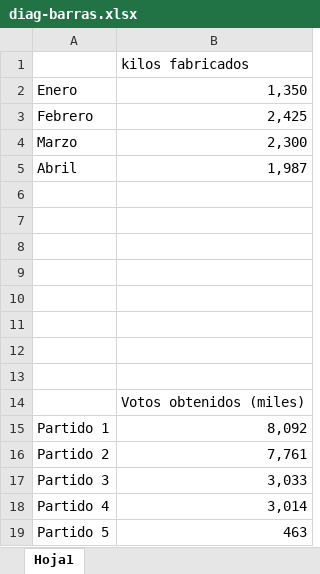
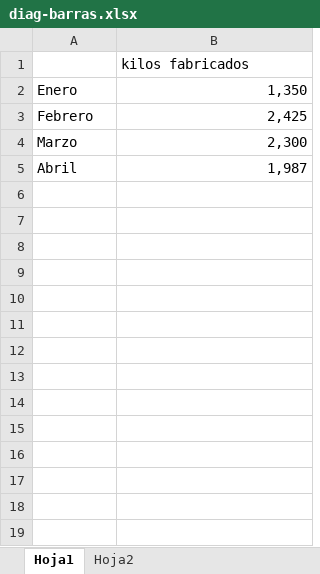
Before and after one commit to juanriera/industrial-stats, an Excel workbook: excel-R/diag-barras.xlsx, sheet Hoja1, drawn as a sheet; values as stored, in another font and other column widths than the file's, no borders; charts and pictures not drawn; the diff names each change by its address in the sheet, - before the commit and + after, or states it on an @@ line.

Commit message:
Modif cap 04
Pasos para crear diagrama de barras e histograma en Excel

```diff
--- a/excel-R/diag-barras.xlsx (sheet Hoja1)
+++ b/excel-R/diag-barras.xlsx (sheet Hoja1)
+sheet tab: Hoja2
-row 6: (empty)
-row 7: (empty)
-row 8: (empty)
-row 9: (empty)
-row 10: (empty)
-row 11: (empty)
-row 12: (empty)
-row 13: (empty)
-row 14:  | Votos obtenidos (miles)
-row 15: Partido 1 | 8,092
-row 16: Partido 2 | 7,761
-row 17: Partido 3 | 3,033
-row 18: Partido 4 | 3,014
-row 19: Partido 5 | 463
```
Also changed, not shown: charts or pictures, 11 other files.
